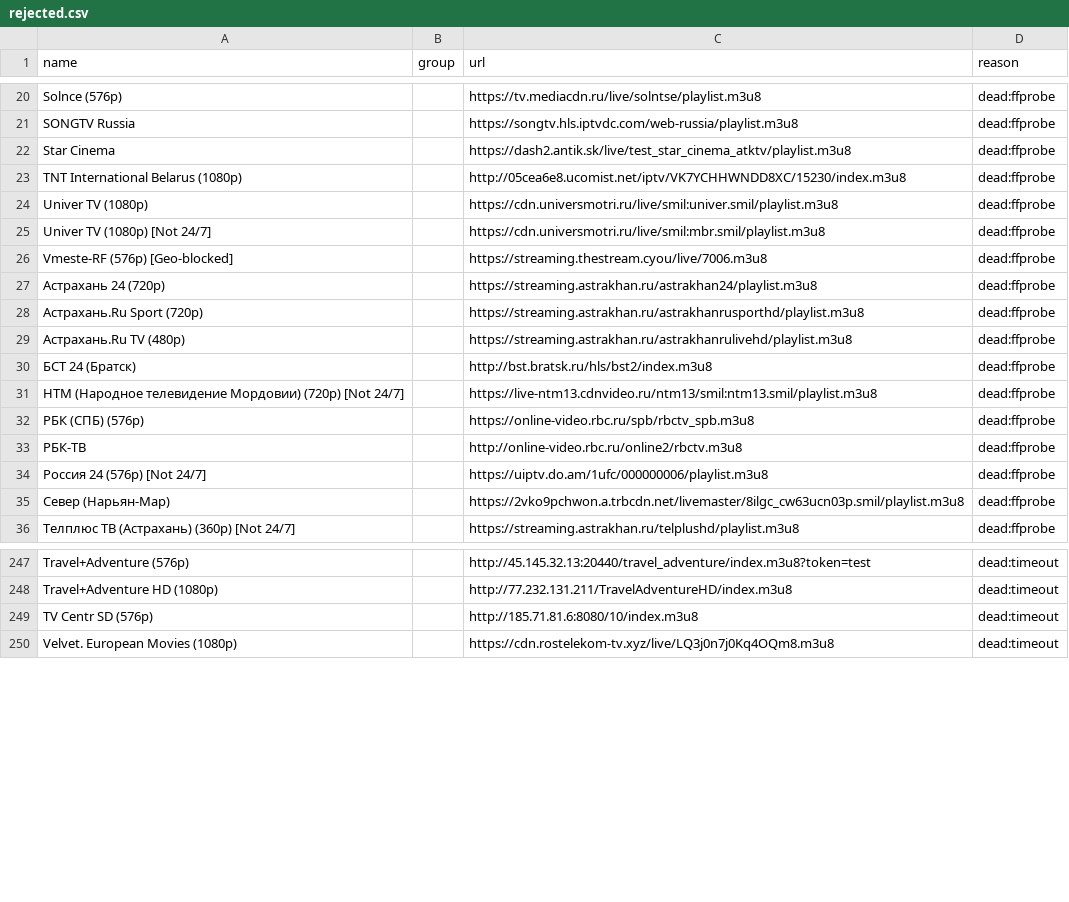
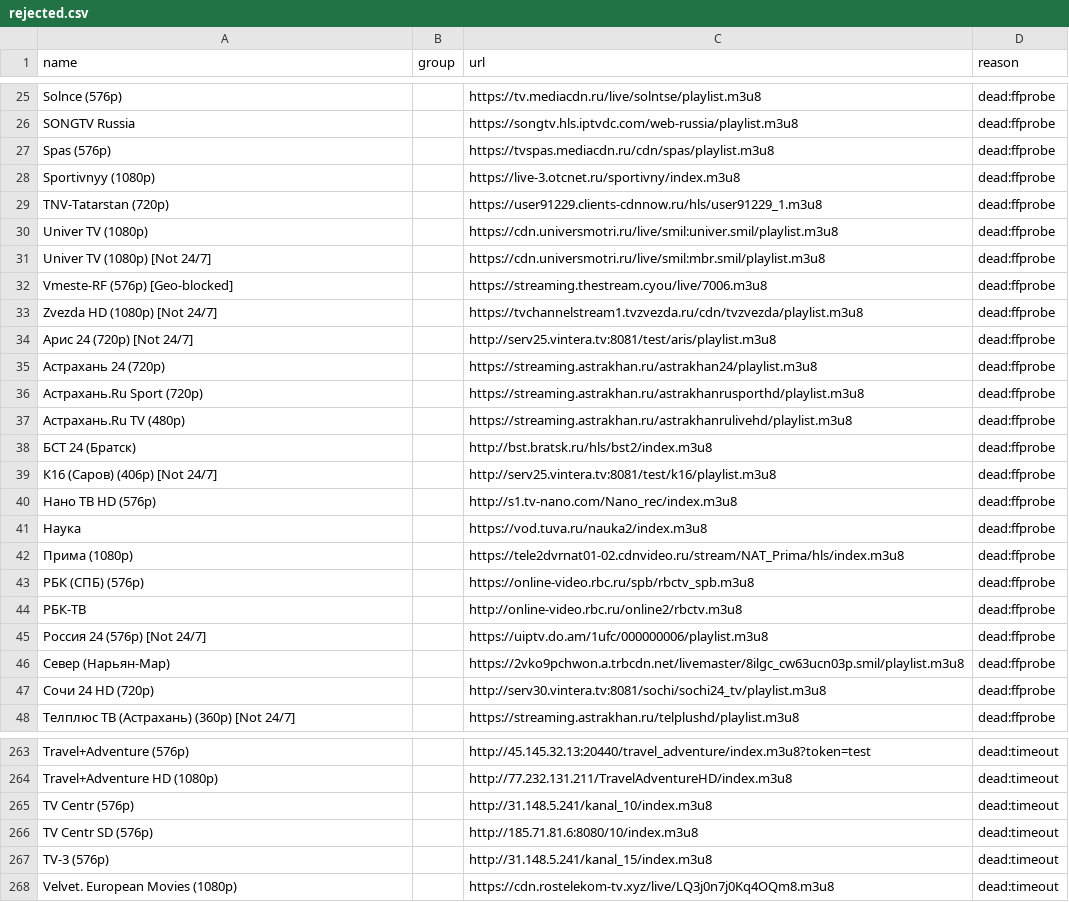
Before and after one commit to gvineon550-coder/8Z6evf3ezzM469, a CSV file: docs/rejected.csv, drawn as a sheet; only a part is shown, gaps mark what is left out; the diff covers the shown part only.

```diff
--- a/docs/rejected.csv
+++ b/docs/rejected.csv
@@ -21,4 +26,5 @@ Solnce (576p),,https://tv.mediacdn.ru/live/solntse/playlist.m3u8,dead:ffprobe
 SONGTV Russia,,https://songtv.hls.iptvdc.com/web-russia/playlist.m3u8,dead:ffprobe
-Star Cinema,,https://dash2.antik.sk/live/test_star_cinema_atktv/playlist.m3u8,dead:ffprobe
-TNT International Belarus (1080p),,http://05cea6e8.ucomist.net/iptv/VK7YCHHWNDD8XC/15230/index.m3u8,dead:ffprobe
+Spas (576p),,https://tvspas.mediacdn.ru/cdn/spas/playlist.m3u8,dead:ffprobe
+Sportivnyy (1080p),,https://live-3.otcnet.ru/sportivny/index.m3u8,dead:ffprobe
+TNV-Tatarstan (720p),,https://user91229.clients-cdnnow.ru/hls/user91229_1.m3u8,dead:ffprobe
 Univer TV (1080p),,https://cdn.universmotri.ru/live/smil:univer.smil/playlist.m3u8,dead:ffprobe
@@ -26,2 +32,4 @@ Univer TV (1080p) [Not 24/7],,https://cdn.universmotri.ru/live/smil:mbr.smil/pla
 Vmeste-RF (576p) [Geo-blocked],,https://streaming.thestream.cyou/live/7006.m3u8,dead:ffprobe
+Zvezda HD (1080p) [Not 24/7],,https://tvchannelstream1.tvzvezda.ru/cdn/tvzvezda/playlist.m3u8,dead:ffprobe
+Арис 24 (720p) [Not 24/7],,http://serv25.vintera.tv:8081/test/aris/playlist.m3u8,dead:ffprobe
 Астрахань 24 (720p),,https://streaming.astrakhan.ru/astrakhan24/playlist.m3u8,dead:ffprobe
@@ -30,3 +38,6 @@ Vmeste-RF (576p) [Geo-blocked],,https://streaming.thestream.cyou/live/7006.m3u8,
 БСТ 24 (Братск),,http://bst.bratsk.ru/hls/bst2/index.m3u8,dead:ffprobe
-НТМ (Народное телевидение Мордовии) (720p) [Not 24/7],,https://live-ntm13.cdnvideo.ru/ntm13/smil:ntm13.smil/playlist.m3u8,dead:ffprobe
+К16 (Саров) (406p) [Not 24/7],,http://serv25.vintera.tv:8081/test/k16/playlist.m3u8,dead:ffprobe
+Нано ТВ HD (576p),,http://s1.tv-nano.com/Nano_rec/index.m3u8,dead:ffprobe
+Наука,,https://vod.tuva.ru/nauka2/index.m3u8,dead:ffprobe
+Прима (1080p),,https://tele2dvrnat01-02.cdnvideo.ru/stream/NAT_Prima/hls/index.m3u8,dead:ffprobe
 РБК (СПБ) (576p),,https://online-video.rbc.ru/spb/rbctv_spb.m3u8,dead:ffprobe
@@ -35,2 +46,3 @@ Vmeste-RF (576p) [Geo-blocked],,https://streaming.thestream.cyou/live/7006.m3u8,
 Север (Нарьян-Мар),,https://2vko9pchwon.a.trbcdn.net/livemaster/8ilgc_cw63ucn03p.smil/playlist.m3u8,dead:ffprobe
+Сочи 24 HD (720p),,http://serv30.vintera.tv:8081/sochi/sochi24_tv/playlist.m3u8,dead:ffprobe
 Телплюс ТВ (Астрахань) (360p) [Not 24/7],,https://streaming.astrakhan.ru/telplushd/playlist.m3u8,dead:ffprobe
@@ -248,3 +264,5 @@ Travel+Adventure (576p),,http://45.145.32.13:20440/travel_adventure/index.m3u8?t
 Travel+Adventure HD (1080p),,http://77.232.131.211/TravelAdventureHD/index.m3u8,dead:timeout
+TV Centr (576p),,http://31.148.5.241/kanal_10/index.m3u8,dead:timeout
 TV Centr SD (576p),,http://185.71.81.6:8080/10/index.m3u8,dead:timeout
+TV-3 (576p),,http://31.148.5.241/kanal_15/index.m3u8,dead:timeout
 Velvet. European Movies (1080p),,https://cdn.rostelekom-tv.xyz/live/LQ3j0n7j0Kq4OQm8.m3u8,dead:timeout
```
Also changed, not shown: 12 added rows, 3 removed rows and 4 edited cells elsewhere in this file, docs/channels.csv, 31 other files.
